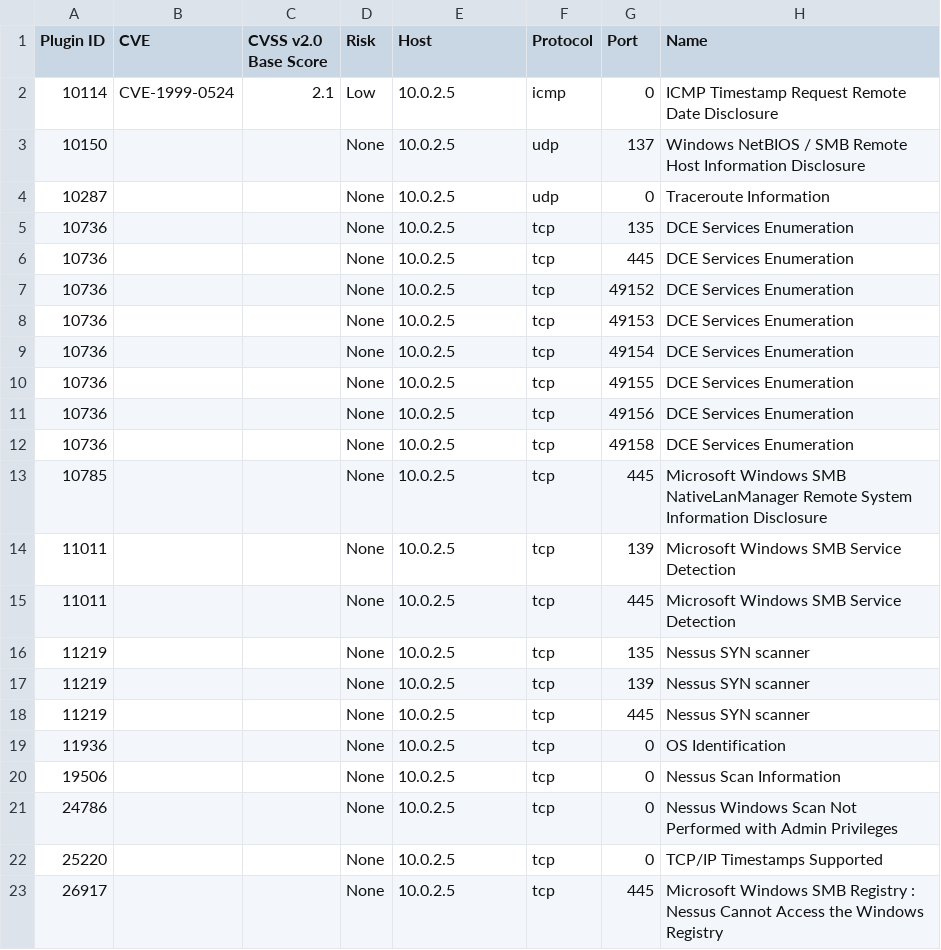
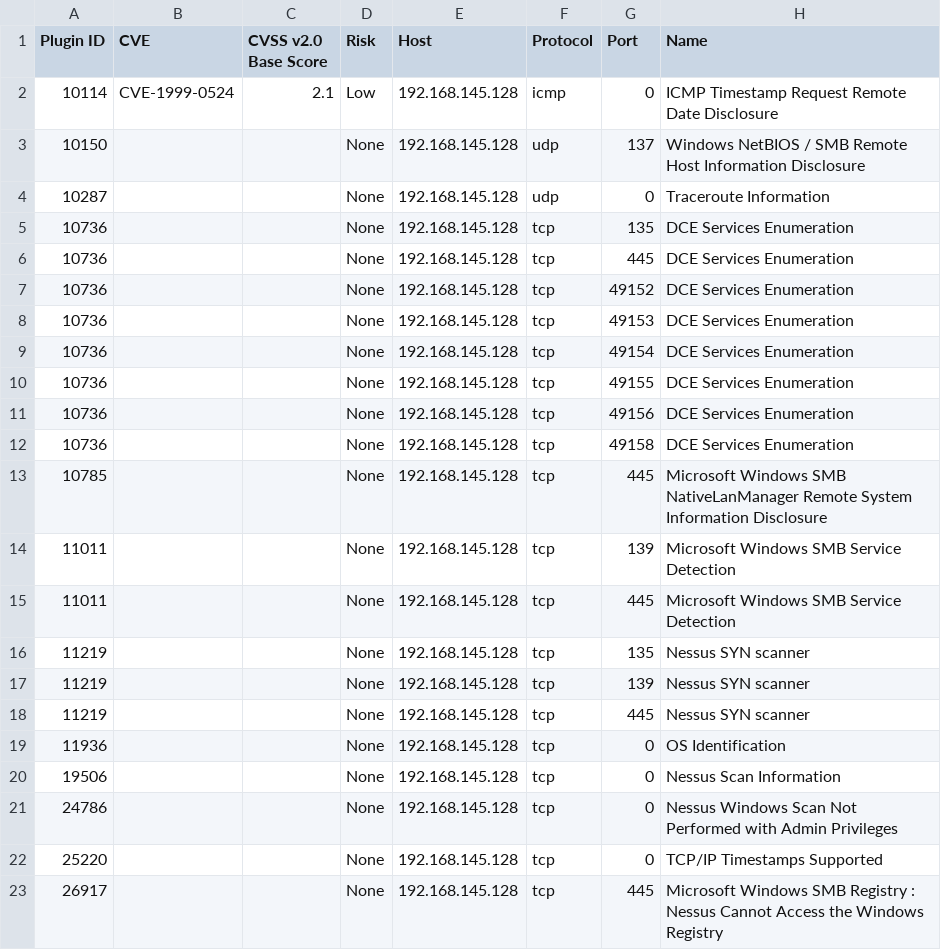
Before and after one commit to lucas2mz/holbertonschool-cyber_security, a CSV file: vulnerability_research_exploitation/0x00_vulnerability/nessus_rapport.csv, drawn as a sheet.

Commit message:
Task 1

```diff
--- a/vulnerability_research_exploitation/0x00_vulnerability/nessus_rapport.csv
+++ b/vulnerability_research_exploitation/0x00_vulnerability/nessus_rapport.csv
@@ -1,23 +1,23 @@
 Plugin ID,CVE,CVSS v2.0 Base Score,Risk,Host,Protocol,Port,Name
-10114,CVE-1999-0524,2.1,Low,10.0.2.5,icmp,0,ICMP Timestamp Request Remote Date Disclosure
-10150,,,None,10.0.2.5,udp,137,Windows NetBIOS / SMB Remote Host Information Disclosure
-10287,,,None,10.0.2.5,udp,0,Traceroute Information
-10736,,,None,10.0.2.5,tcp,135,DCE Services Enumeration
-10736,,,None,10.0.2.5,tcp,445,DCE Services Enumeration
-10736,,,None,10.0.2.5,tcp,49152,DCE Services Enumeration
-10736,,,None,10.0.2.5,tcp,49153,DCE Services Enumeration
-10736,,,None,10.0.2.5,tcp,49154,DCE Services Enumeration
-10736,,,None,10.0.2.5,tcp,49155,DCE Services Enumeration
-10736,,,None,10.0.2.5,tcp,49156,DCE Services Enumeration
-10736,,,None,10.0.2.5,tcp,49158,DCE Services Enumeration
-10785,,,None,10.0.2.5,tcp,445,Microsoft Windows SMB NativeLanManager Remote System Information Disclosure
-11011,,,None,10.0.2.5,tcp,139,Microsoft Windows SMB Service Detection
-11011,,,None,10.0.2.5,tcp,445,Microsoft Windows SMB Service Detection
-11219,,,None,10.0.2.5,tcp,135,Nessus SYN scanner
-11219,,,None,10.0.2.5,tcp,139,Nessus SYN scanner
-11219,,,None,10.0.2.5,tcp,445,Nessus SYN scanner
-11936,,,None,10.0.2.5,tcp,0,OS Identification
-19506,,,None,10.0.2.5,tcp,0,Nessus Scan Information
-24786,,,None,10.0.2.5,tcp,0,Nessus Windows Scan Not Performed with Admin Privileges
-25220,,,None,10.0.2.5,tcp,0,TCP/IP Timestamps Supported
-26917,,,None,10.0.2.5,tcp,445,Microsoft Windows SMB Registry : Nessus Cannot Access the Windows Registry
+10114,CVE-1999-0524,2.1,Low, 192.168.145.128,icmp,0,ICMP Timestamp Request Remote Date Disclosure
+10150,,,None, 192.168.145.128,udp,137,Windows NetBIOS / SMB Remote Host Information Disclosure
+10287,,,None, 192.168.145.128,udp,0,Traceroute Information
+10736,,,None, 192.168.145.128,tcp,135,DCE Services Enumeration
+10736,,,None, 192.168.145.128,tcp,445,DCE Services Enumeration
+10736,,,None, 192.168.145.128,tcp,49152,DCE Services Enumeration
+10736,,,None, 192.168.145.128,tcp,49153,DCE Services Enumeration
+10736,,,None, 192.168.145.128,tcp,49154,DCE Services Enumeration
+10736,,,None, 192.168.145.128,tcp,49155,DCE Services Enumeration
+10736,,,None, 192.168.145.128,tcp,49156,DCE Services Enumeration
+10736,,,None, 192.168.145.128,tcp,49158,DCE Services Enumeration
+10785,,,None, 192.168.145.128,tcp,445,Microsoft Windows SMB NativeLanManager Remote System Information Disclosure
+11011,,,None, 192.168.145.128,tcp,139,Microsoft Windows SMB Service Detection
+11011,,,None, 192.168.145.128,tcp,445,Microsoft Windows SMB Service Detection
+11219,,,None, 192.168.145.128,tcp,135,Nessus SYN scanner
+11219,,,None, 192.168.145.128,tcp,139,Nessus SYN scanner
+11219,,,None, 192.168.145.128,tcp,445,Nessus SYN scanner
+11936,,,None, 192.168.145.128,tcp,0,OS Identification
+19506,,,None, 192.168.145.128,tcp,0,Nessus Scan Information
+24786,,,None, 192.168.145.128,tcp,0,Nessus Windows Scan Not Performed with Admin Privileges
+25220,,,None, 192.168.145.128,tcp,0,TCP/IP Timestamps Supported
+26917,,,None, 192.168.145.128,tcp,445,Microsoft Windows SMB Registry : Nessus Cannot Access the Windows Registry
```
